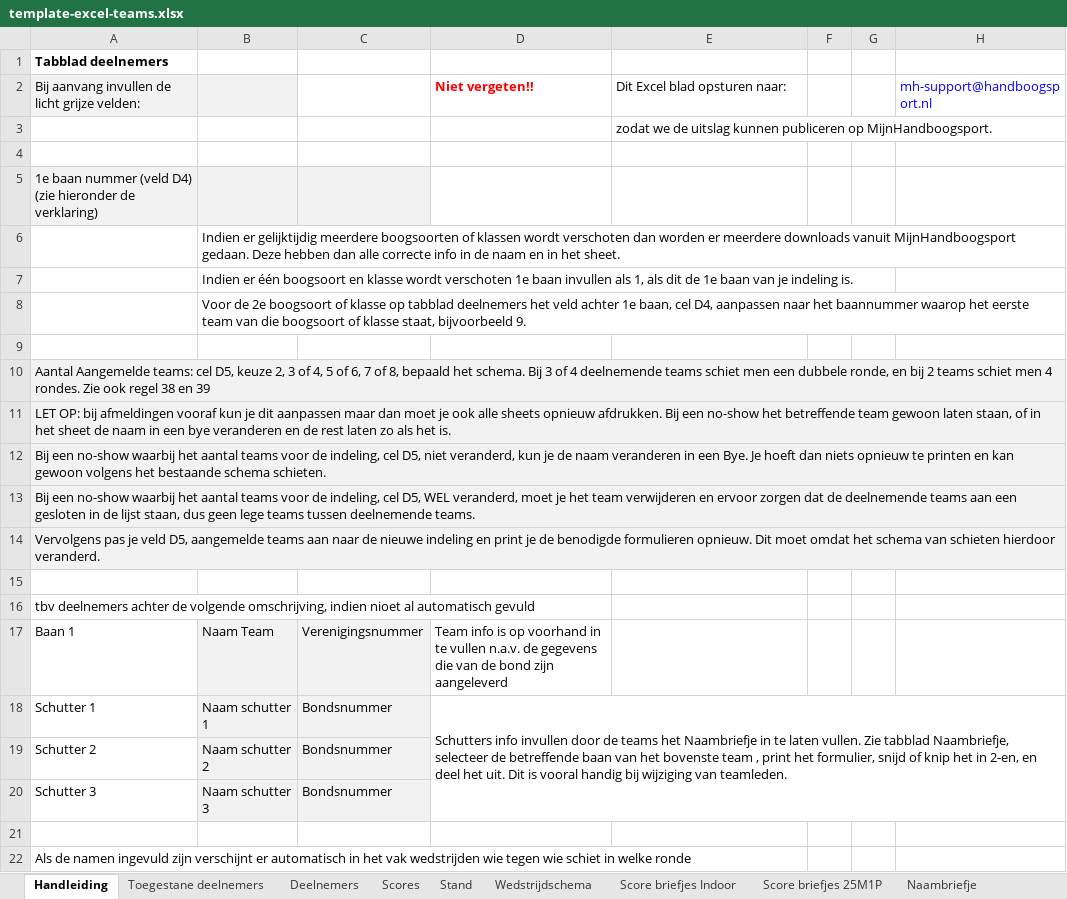
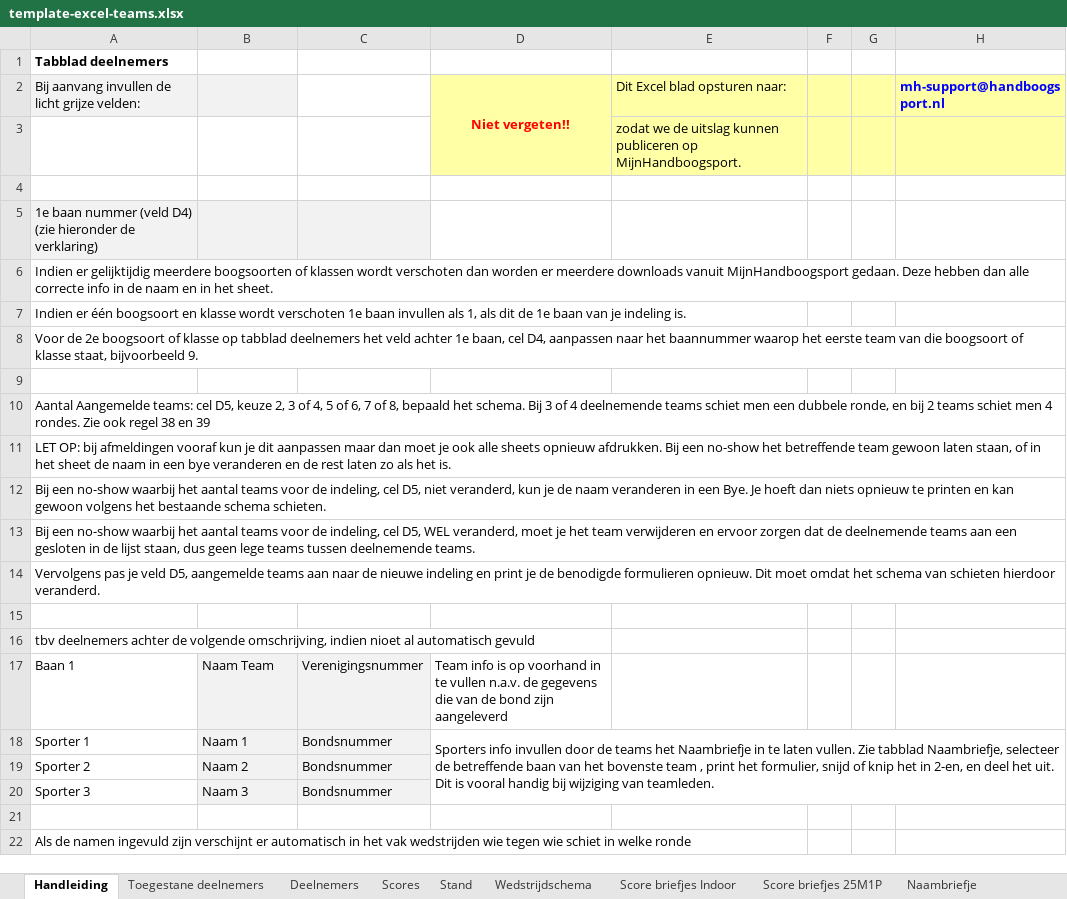
Before and after one commit to RamonvdW/nhb-apps, an Excel workbook: CompKampioenschap/files/template-excel-teams.xlsx, sheet Handleiding, drawn as a sheet; only a part is shown; values as stored, in another font and other column widths than the file's, no borders; removed rows and columns are numbered as before the commit, all else as after; the diff names each change by its address in the sheet, - before the commit and + after, or states it on an @@ line.

```diff
--- a/CompKampioenschap/files/template-excel-teams.xlsx (sheet Handleiding)
+++ b/CompKampioenschap/files/template-excel-teams.xlsx (sheet Handleiding)
-D2:H3 fill: none
+D2:H3 fill: #FFFFA6
-D2 alignment: left
+D2 alignment: center
+D2:D3 merged
-H2 bold: off
+H2 bold: on
-row 6:  | Indien er gelijktijdig meerdere boogsoorten of klassen wordt verschoten dan worden er meerdere downloads vanuit MijnHandboogsport gedaan. Deze hebben dan alle correcte info in de naam en in het sheet.
-row 7:  | Indien er één boogsoort en klasse wordt verschoten 1e baan invullen als 1, als dit de 1e baan van je indeling is.
-row 8:  | Voor de 2e boogsoort of klasse op tabblad deelnemers het veld achter 1e baan, cel D4, aanpassen naar het baannummer waarop het eerste team van die boogsoort of klasse staat, bijvoorbeeld 9.
+row 6: Indien er gelijktijdig meerdere boogsoorten of klassen wordt verschoten dan worden er meerdere downloads vanuit MijnHandboogsport gedaan. Deze hebben dan alle correcte info in de naam en in het sheet.
+row 7: Indien er één boogsoort en klasse wordt verschoten 1e baan invullen als 1, als dit de 1e baan van je indeling is.
+row 8: Voor de 2e boogsoort of klasse op tabblad deelnemers het veld achter 1e baan, cel D4, aanpassen naar het baannummer waarop het eerste team van die boogsoort of klasse staat, bijvoorbeeld 9.
-A10:A14 fill: #F2F2F2
+A10:A14 fill: none
-A18: Schutter 1
+A18: Sporter 1
-B18: Naam schutter 1
+B18: Naam 1
-D18: Schutters info invullen…
+D18: Sporters info invullen…
-A19: Schutter 2
+A19: Sporter 2
-B19: Naam schutter 2
+B19: Naam 2
-A20: Schutter 3
+A20: Sporter 3
-B20: Naam schutter 3
+B20: Naam 3
```
Also changed, not shown: sheet Toegestane deelnemers, sheet Score briefjes 25M1P, sheet Score briefjes Indoor, sheet Wedstrijdschema, sheet Stand, charts or pictures, 23 other files.
